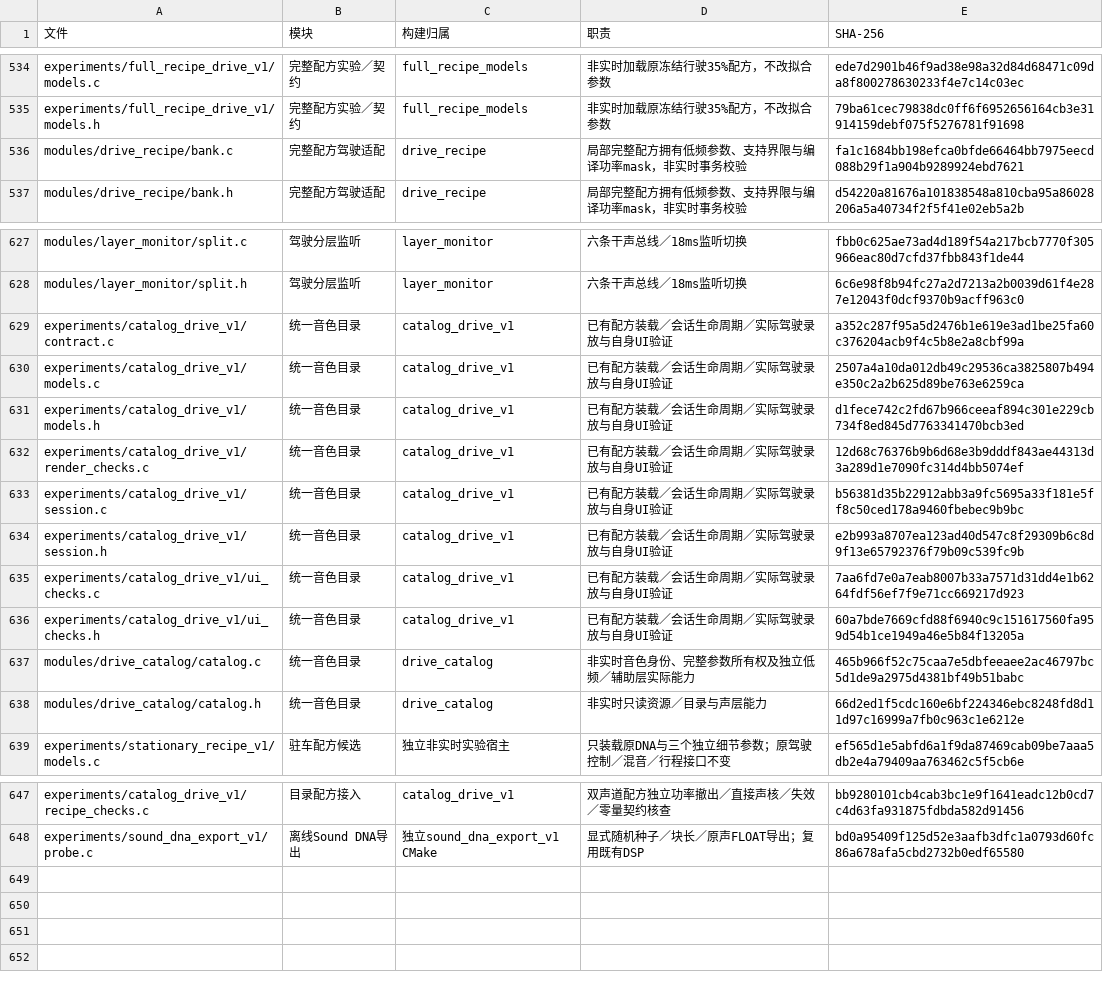
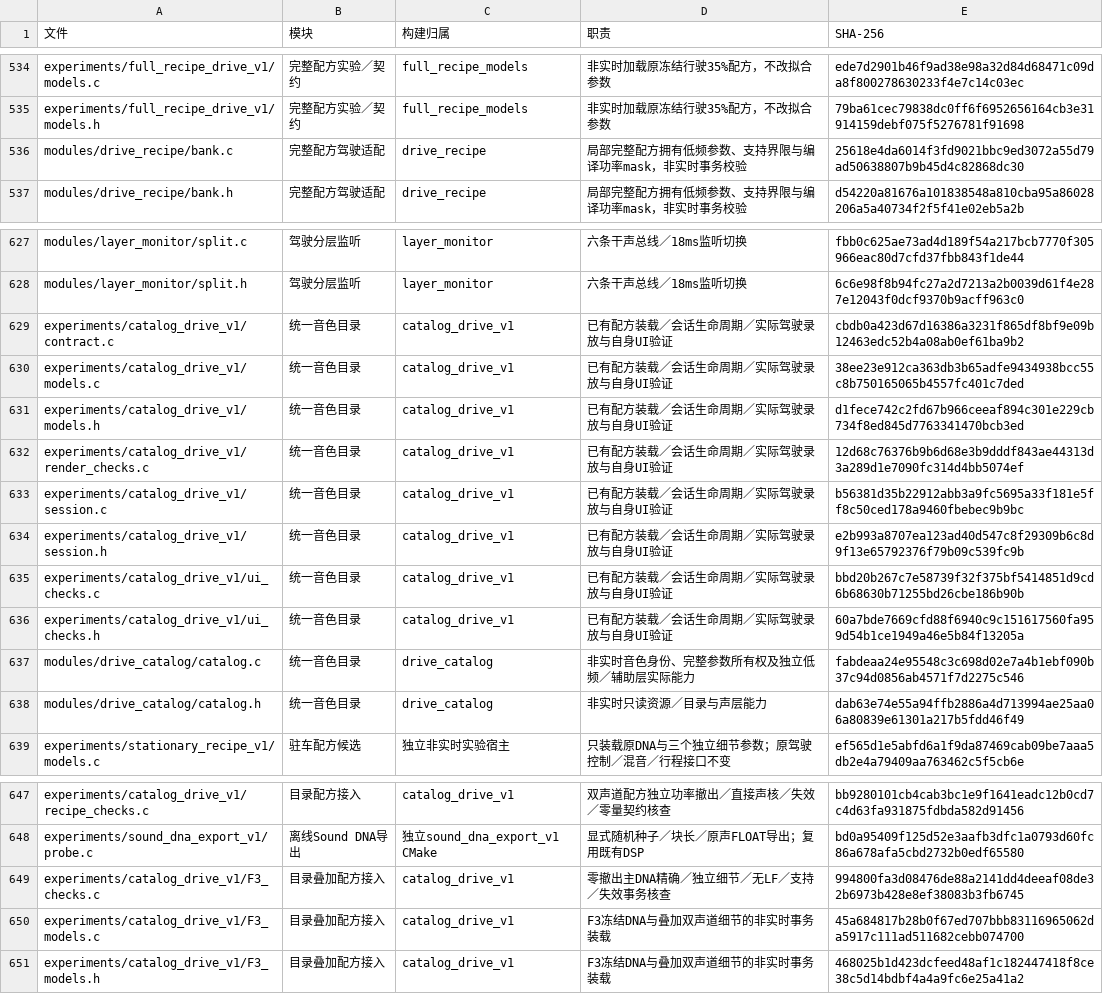
Before and after one commit to Kidrage/VehicleSoundLab, a CSV file: handoff/C文件索引.csv, drawn as a sheet; only a part is shown, gaps mark what is left out.

Commit message:
feat: expose additive F3 stereo recipe in unified driving catalog

```diff
--- a/handoff/C文件索引.csv
+++ b/handoff/C文件索引.csv
@@ -535,3 +535,3 @@ experiments/full_recipe_drive_v1/models.c,完整配方实验／契约,full_recip
 experiments/full_recipe_drive_v1/models.h,完整配方实验／契约,full_recipe_models,非实时加载原冻结行驶35%配方，不改拟合参数,79ba61cec79838dc0ff6f6952656164cb3e31914159debf075f5276781f91698
-modules/drive_recipe/bank.c,完整配方驾驶适配,drive_recipe,局部完整配方拥有低频参数、支持界限与编译功率mask，非实时事务校验,fa1c1684bb198efca0bfde66464bb7975eecd088b29f1a904b9289924ebd7621
+modules/drive_recipe/bank.c,完整配方驾驶适配,drive_recipe,局部完整配方拥有低频参数、支持界限与编译功率mask，非实时事务校验,25618e4da6014f3fd9021bbc9ed3072a55d79ad50638807b9b45d4c82868dc30
 modules/drive_recipe/bank.h,完整配方驾驶适配,drive_recipe,局部完整配方拥有低频参数、支持界限与编译功率mask，非实时事务校验,d54220a81676a101838548a810cba95a86028206a5a40734f2f5f41e02eb5a2b
@@ -628,4 +628,4 @@ modules/layer_monitor/split.c,驾驶分层监听,layer_monitor,六条干声总
 modules/layer_monitor/split.h,驾驶分层监听,layer_monitor,六条干声总线／18ms监听切换,6c6e98f8b94fc27a2d7213a2b0039d61f4e287e12043f0dcf9370b9acff963c0
-experiments/catalog_drive_v1/contract.c,统一音色目录,catalog_drive_v1,已有配方装载／会话生命周期／实际驾驶录放与自身UI验证,a352c287f95a5d2476b1e619e3ad1be25fa60c376204acb9f4c5b8e2a8cbf99a
-experiments/catalog_drive_v1/models.c,统一音色目录,catalog_drive_v1,已有配方装载／会话生命周期／实际驾驶录放与自身UI验证,2507a4a10da012db49c29536ca3825807b494e350c2a2b625d89be763e6259ca
+experiments/catalog_drive_v1/contract.c,统一音色目录,catalog_drive_v1,已有配方装载／会话生命周期／实际驾驶录放与自身UI验证,cbdb0a423d67d16386a3231f865df8bf9e09b12463edc52b4a08ab0ef61ba9b2
+experiments/catalog_drive_v1/models.c,统一音色目录,catalog_drive_v1,已有配方装载／会话生命周期／实际驾驶录放与自身UI验证,38ee23e912ca363db3b65adfe9434938bcc55c8b750165065b4557fc401c7ded
 experiments/catalog_drive_v1/models.h,统一音色目录,catalog_drive_v1,已有配方装载／会话生命周期／实际驾驶录放与自身UI验证,d1fece742c2fd67b966ceeaf894c301e229cb734f8ed845d7763341470bcb3ed
@@ -634,6 +634,6 @@ experiments/catalog_drive_v1/session.c,统一音色目录,catalog_drive_v1,已
 experiments/catalog_drive_v1/session.h,统一音色目录,catalog_drive_v1,已有配方装载／会话生命周期／实际驾驶录放与自身UI验证,e2b993a8707ea123ad40d547c8f29309b6c8d9f13e65792376f79b09c539fc9b
-experiments/catalog_drive_v1/ui_checks.c,统一音色目录,catalog_drive_v1,已有配方装载／会话生命周期／实际驾驶录放与自身UI验证,7aa6fd7e0a7eab8007b33a7571d31dd4e1b6264fdf56ef7f9e71cc669217d923
+experiments/catalog_drive_v1/ui_checks.c,统一音色目录,catalog_drive_v1,已有配方装载／会话生命周期／实际驾驶录放与自身UI验证,bbd20b267c7e58739f32f375bf5414851d9cd6b68630b71255bd26cbe186b90b
 experiments/catalog_drive_v1/ui_checks.h,统一音色目录,catalog_drive_v1,已有配方装载／会话生命周期／实际驾驶录放与自身UI验证,60a7bde7669cfd88f6940c9c151617560fa959d54b1ce1949a46e5b84f13205a
-modules/drive_catalog/catalog.c,统一音色目录,drive_catalog,非实时音色身份、完整参数所有权及独立低频／辅助层实际能力,465b966f52c75caa7e5dbfeeaee2ac46797bc5d1de9a2975d4381bf49b51babc
-modules/drive_catalog/catalog.h,统一音色目录,drive_catalog,非实时只读资源／目录与声层能力,66d2ed1f5cdc160e6bf224346ebc8248fd8d11d97c16999a7fb0c963c1e6212e
+modules/drive_catalog/catalog.c,统一音色目录,drive_catalog,非实时音色身份、完整参数所有权及独立低频／辅助层实际能力,fabdeaa24e95548c3c698d02e7a4b1ebf090b37c94d0856ab4571f7d2275c546
+modules/drive_catalog/catalog.h,统一音色目录,drive_catalog,非实时只读资源／目录与声层能力,dab63e74e55a94ffb2886a4d713994ae25aa06a80839e61301a217b5fdd46f49
 experiments/stationary_recipe_v1/models.c,驻车配方候选,独立非实时实验宿主,只装载原DNA与三个独立细节参数；原驾驶控制／混音／行程接口不变,ef565d1e5abfd6a1f9da87469cab09be7aaa5db2e4a79409aa763462c5f5cb6e
@@ -648 +648,4 @@ experiments/catalog_drive_v1/recipe_checks.c,目录配方接入,catalog_drive_v1
 experiments/sound_dna_export_v1/probe.c,离线Sound DNA导出,独立sound_dna_export_v1 CMake,显式随机种子／块长／原声FLOAT导出；复用既有DSP,bd0a95409f125d52e3aafb3dfc1a0793d60fc86a678afa5cbd2732b0edf65580
+experiments/catalog_drive_v1/F3_checks.c,目录叠加配方接入,catalog_drive_v1,零撤出主DNA精确／独立细节／无LF／支持／失效事务核查,994800fa3d08476de88a2141dd4deeaf08de32b6973b428e8ef38083b3fb6745
+experiments/catalog_drive_v1/F3_models.c,目录叠加配方接入,catalog_drive_v1,F3冻结DNA与叠加双声道细节的非实时事务装载,45a684817b28b0f67ed707bbb83116965062da5917c111ad511682cebb074700
+experiments/catalog_drive_v1/F3_models.h,目录叠加配方接入,catalog_drive_v1,F3冻结DNA与叠加双声道细节的非实时事务装载,468025b1d423dcfeed48af1c182447418f8ce38c5d14bdbf4a4a9fc6e25a41a2
```
Also changed, not shown: handoff/阶段索引.csv, 32 other files.
